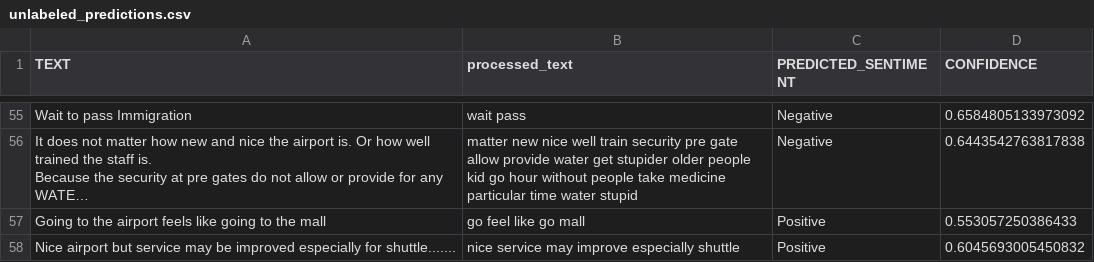
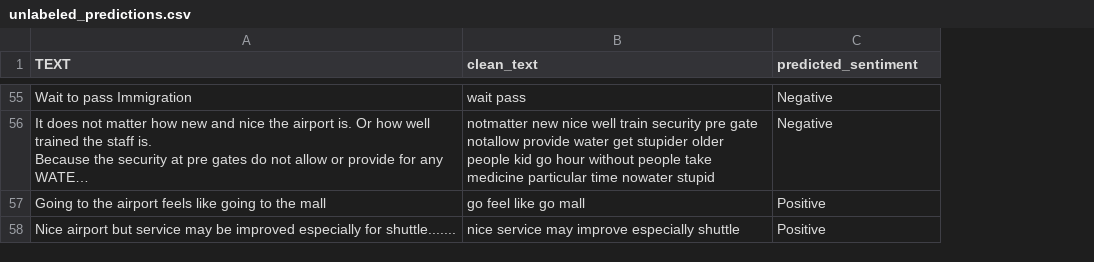
Before and after one commit to frhizzah/mahb-sentiment-analyzer, a CSV file: unlabeled_predictions.csv, drawn as a sheet; only a part is shown, gaps mark what is left out; long unchanged cells end in …; the diff covers the shown part only; the diff names each change by its address in the sheet, - before the commit and + after, or states it on an @@ line.

```diff
--- a/unlabeled_predictions.csv
+++ b/unlabeled_predictions.csv
-column D (CONFIDENCE), rows 55-58: 0.6584805133973092 | 0.6443542763817838 | 0.553057250386433 | 0.6045693005450832
-B1: processed_text
+B1: clean_text
-C1: PREDICTED_SENTIMENT
+C1: predicted_sentiment
-B56 (clean_text): matter new nice well train security pre gate allow provide water get stupider older people kid go hour without people take medicine particular time water stupid
+B56 (clean_text): notmatter new nice well train security pre gate notallow provide water get stupider older people kid go hour without people take medicine particular time nowater stupid
```
Also changed, not shown: 50 edited cells elsewhere in this file, 3 other files.
